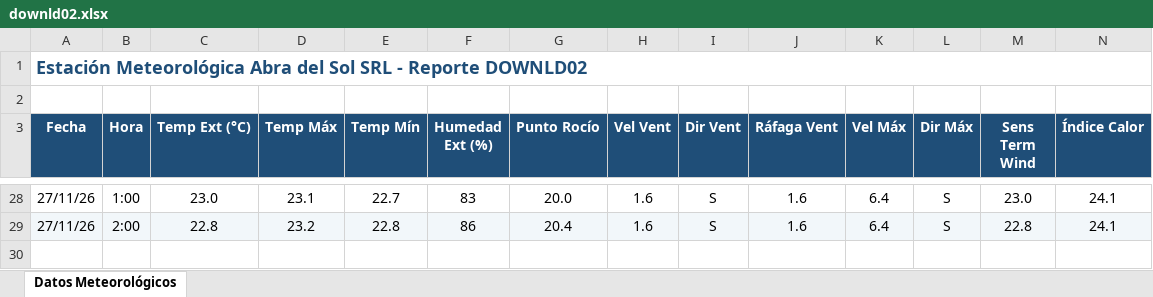
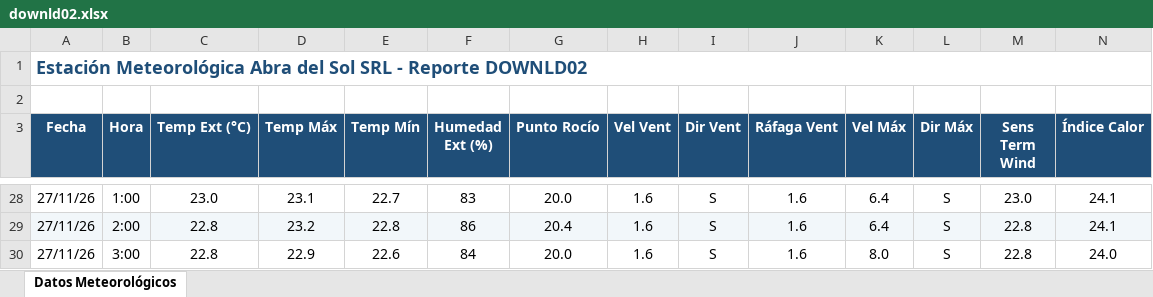
Before and after one commit to intasalta/ema_abradelsol, an Excel workbook: downld02.xlsx, sheet Datos Meteorológicos, drawn as a sheet; only a part is shown, gaps mark what is left out; values as stored, in another font and other column widths than the file's, no borders; rows hold the shown columns only; the diff names each change by its address in the sheet, - before the commit and + after, or states it on an @@ line.

```diff
--- a/downld02.xlsx (sheet Datos Meteorológicos)
+++ b/downld02.xlsx (sheet Datos Meteorológicos)
+row 30: 27/11/26 | 3:00 | 22.8 | 22.9 | 22.6 | 84 | 20.0 | 1.6 | S | 1.6 | 8.0 | S | 22.8 | 24.0
```
Also changed, not shown: downld08.xlsx, 2 other files.
